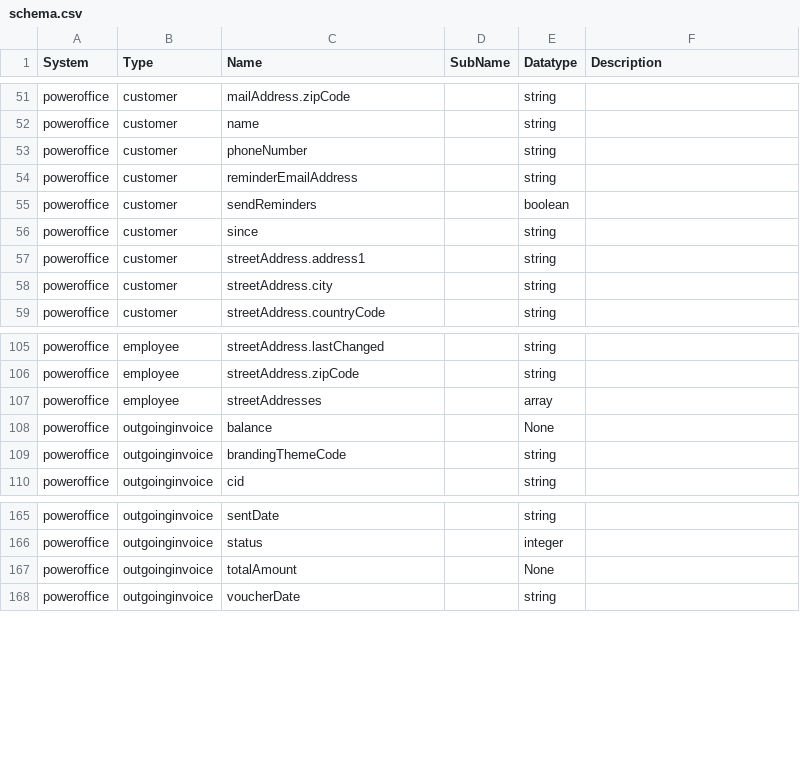
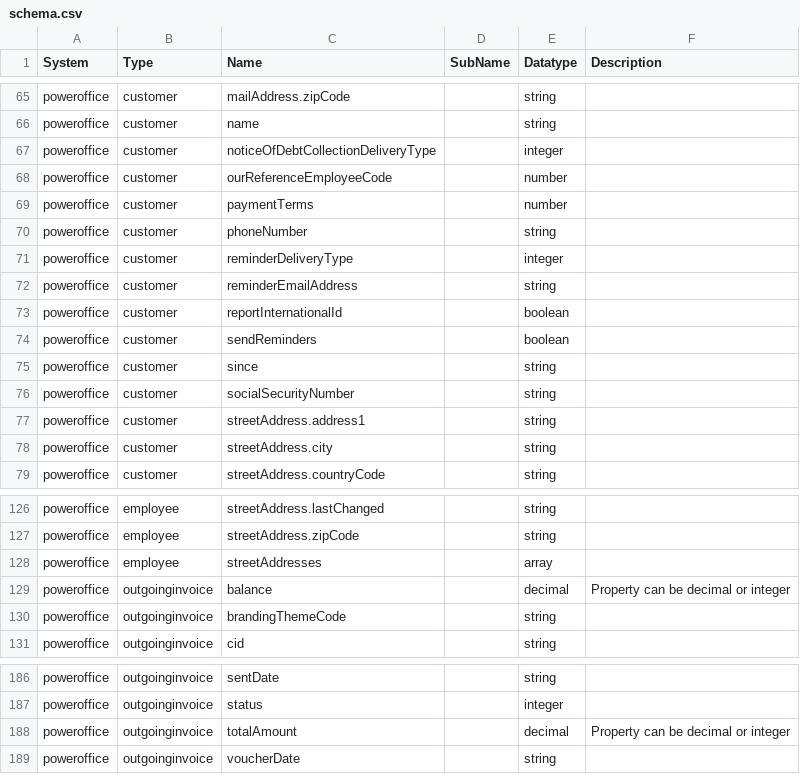
Before and after one commit to sesam-io/powerofficego-connector, a CSV file: schema.csv, drawn as a sheet; only a part is shown, gaps mark what is left out; the diff covers the shown part only.

Commit message:
add missint properties for customer datatype

```diff
--- a/schema.csv
+++ b/schema.csv
@@ -52,6 +66,12 @@
 "poweroffice","customer","name","","string",""
+"poweroffice","customer","noticeOfDebtCollectionDeliveryType","","integer",""
+"poweroffice","customer","ourReferenceEmployeeCode","","number",""
+"poweroffice","customer","paymentTerms","","number",""
 "poweroffice","customer","phoneNumber","","string",""
+"poweroffice","customer","reminderDeliveryType","","integer",""
 "poweroffice","customer","reminderEmailAddress","","string",""
+"poweroffice","customer","reportInternationalId","","boolean",""
 "poweroffice","customer","sendReminders","","boolean",""
 "poweroffice","customer","since","","string",""
+"poweroffice","customer","socialSecurityNumber","","string",""
 "poweroffice","customer","streetAddress.address1","","string",""
@@ -107,3 +128,3 @@
 "poweroffice","employee","streetAddresses","","array",""
-"poweroffice","outgoinginvoice","balance","","None",""
+"poweroffice","outgoinginvoice","balance","","decimal","Property can be decimal or integer"
 "poweroffice","outgoinginvoice","brandingThemeCode","","string",""
@@ -166,3 +187,3 @@
 "poweroffice","outgoinginvoice","status","","integer",""
-"poweroffice","outgoinginvoice","totalAmount","","None",""
+"poweroffice","outgoinginvoice","totalAmount","","decimal","Property can be decimal or integer"
 "poweroffice","outgoinginvoice","voucherDate","","string",""
```
Also changed, not shown: 15 added rows elsewhere in this file, 2 other files.
